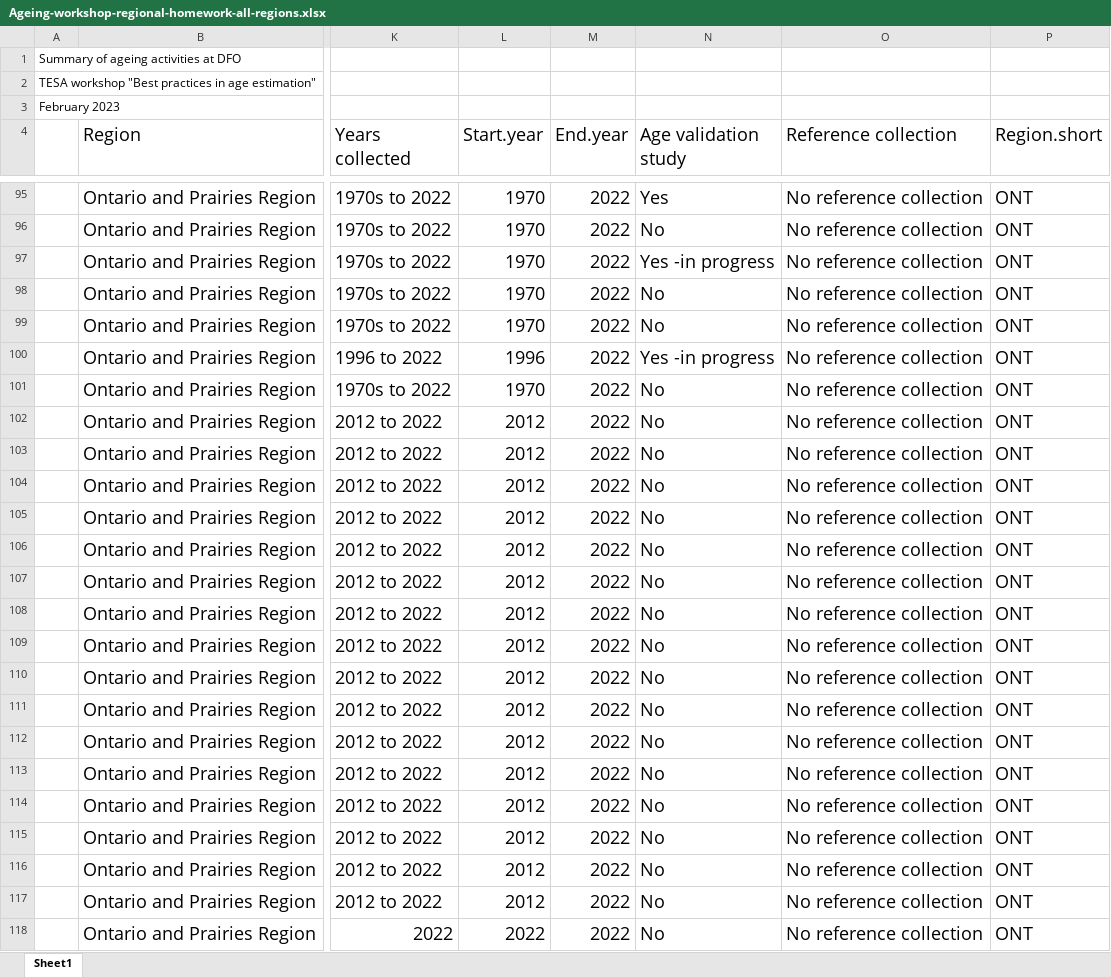
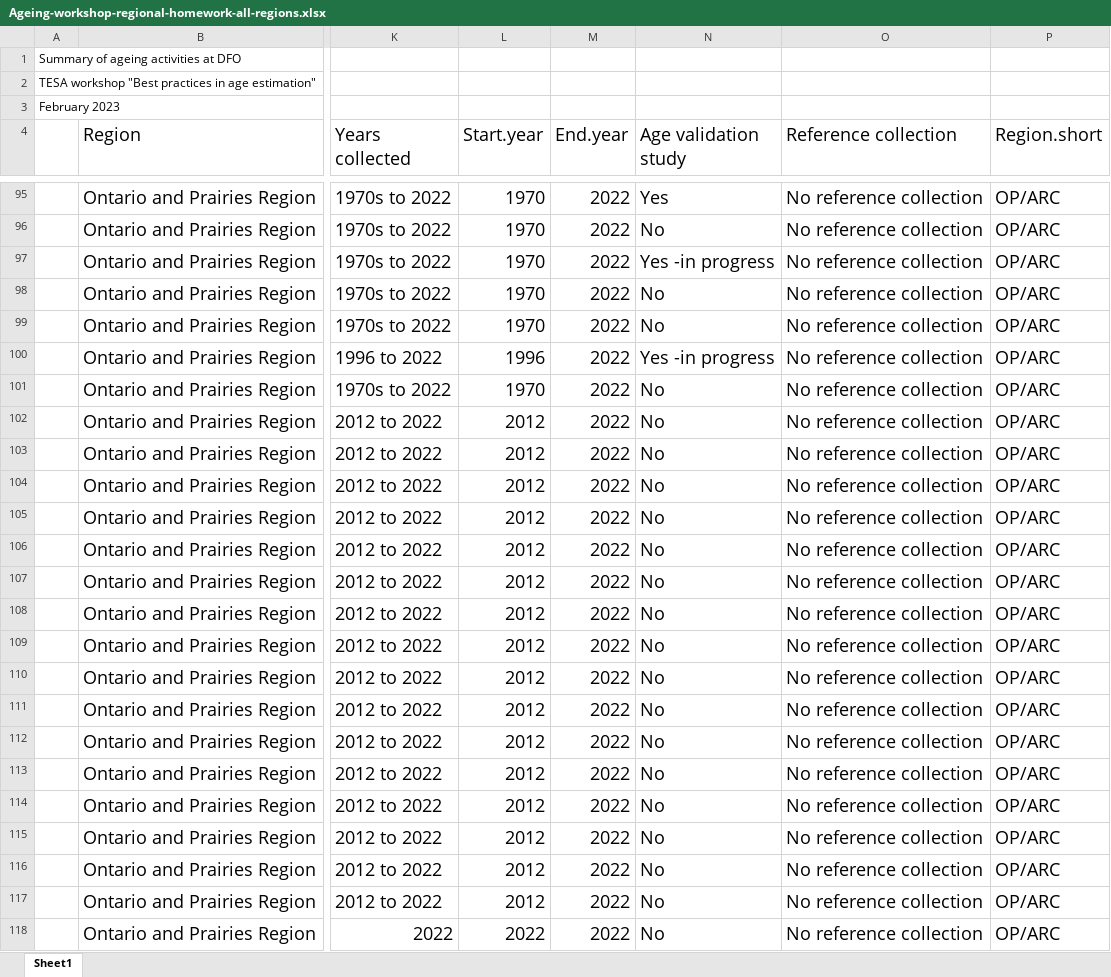
Before and after one commit to TESA-workshops/ageing-best-practices-2023, an Excel workbook: planning/Ageing-workshop-regional-homework-all-regions.xlsx, sheet Sheet1, drawn as a sheet; only a part is shown, gaps mark what is left out; values as stored, in another font and other column widths than the file's, no borders; table styles not drawn; the diff covers the shown part only; the diff names each change by its address in the sheet, - before the commit and + after, or states it on an @@ line.

```diff
--- a/planning/Ageing-workshop-regional-homework-all-regions.xlsx (sheet Sheet1)
+++ b/planning/Ageing-workshop-regional-homework-all-regions.xlsx (sheet Sheet1)
-P95:P118 (Region.short): ONT
+P95:P118 (Region.short): OP/ARC
```
Also changed, not shown: 40 edited cells elsewhere in this sheet, formulas that keep their value, 24 other files.
